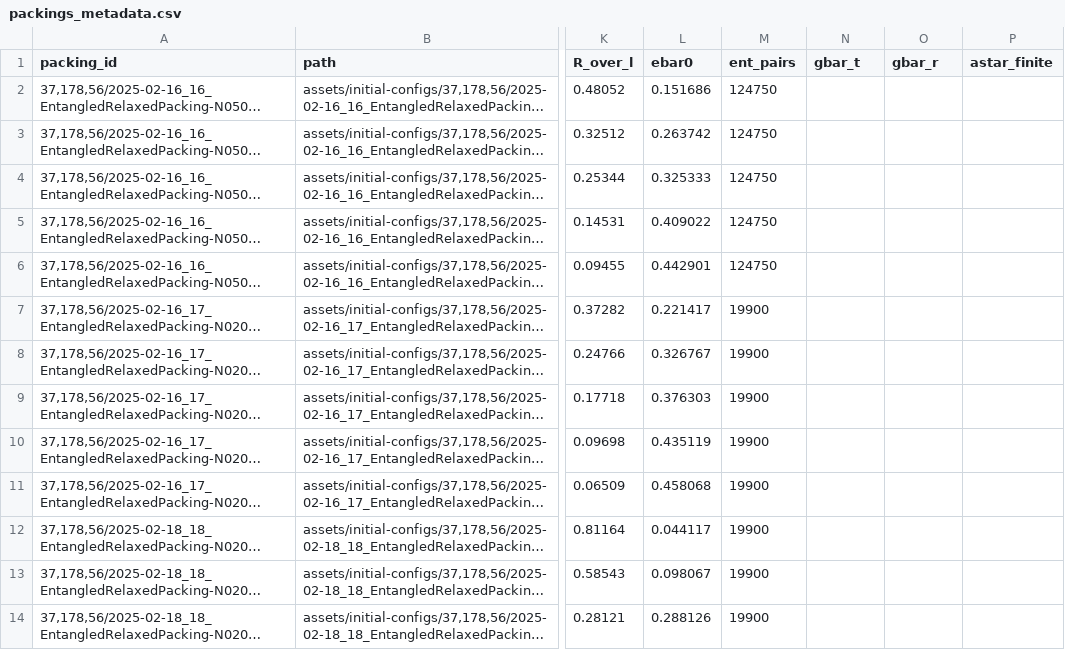
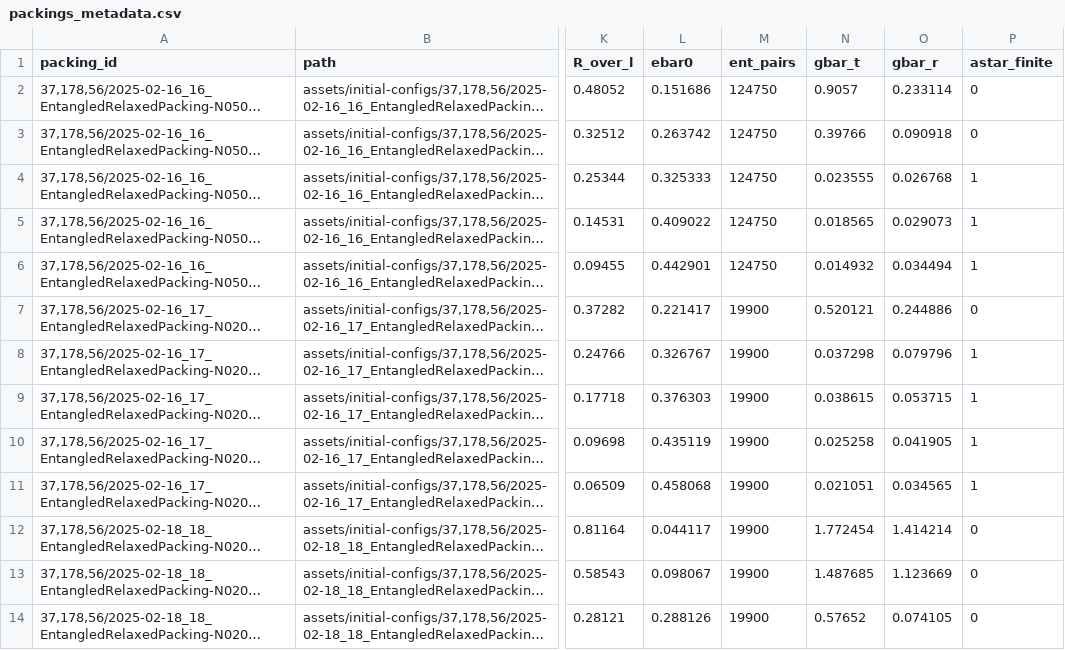
Before and after one commit to yeonsu-jung/rod-dynamics-3d, a CSV file: assets/packings_metadata.csv, drawn as a sheet; only a part is shown, gaps mark what is left out; long unchanged cells end in …; the diff covers the shown part only; the diff names each change by its address in the sheet, - before the commit and + after, or states it on an @@ line.

```diff
--- a/assets/packings_metadata.csv
+++ b/assets/packings_metadata.csv
-N2 (gbar_t): (empty)
+N2 (gbar_t): 0.9057
-O2 (gbar_r): (empty)
+O2 (gbar_r): 0.233114
-P2:P3 (astar_finite): (empty)
+P2:P3 (astar_finite): 0
-N3 (gbar_t): (empty)
+N3 (gbar_t): 0.39766
-O3 (gbar_r): (empty)
+O3 (gbar_r): 0.090918
-N4 (gbar_t): (empty)
+N4 (gbar_t): 0.023555
-O4 (gbar_r): (empty)
+O4 (gbar_r): 0.026768
-P4:P6 (astar_finite): (empty)
+P4:P6 (astar_finite): 1
-N5 (gbar_t): (empty)
+N5 (gbar_t): 0.018565
-O5 (gbar_r): (empty)
+O5 (gbar_r): 0.029073
-N6 (gbar_t): (empty)
+N6 (gbar_t): 0.014932
-O6 (gbar_r): (empty)
+O6 (gbar_r): 0.034494
-N7 (gbar_t): (empty)
+N7 (gbar_t): 0.520121
-O7 (gbar_r): (empty)
+O7 (gbar_r): 0.244886
-P7 (astar_finite): (empty)
+P7 (astar_finite): 0
-N8 (gbar_t): (empty)
+N8 (gbar_t): 0.037298
-O8 (gbar_r): (empty)
+O8 (gbar_r): 0.079796
-P8:P11 (astar_finite): (empty)
+P8:P11 (astar_finite): 1
-N9 (gbar_t): (empty)
+N9 (gbar_t): 0.038615
-O9 (gbar_r): (empty)
+O9 (gbar_r): 0.053715
-N10 (gbar_t): (empty)
+N10 (gbar_t): 0.025258
-O10 (gbar_r): (empty)
+O10 (gbar_r): 0.041905
-N11 (gbar_t): (empty)
+N11 (gbar_t): 0.021051
-O11 (gbar_r): (empty)
+O11 (gbar_r): 0.034565
-N12 (gbar_t): (empty)
+N12 (gbar_t): 1.772454
-O12 (gbar_r): (empty)
+O12 (gbar_r): 1.414214
-P12:P14 (astar_finite): (empty)
+P12:P14 (astar_finite): 0
-N13 (gbar_t): (empty)
+N13 (gbar_t): 1.487685
-O13 (gbar_r): (empty)
+O13 (gbar_r): 1.123669
-N14 (gbar_t): (empty)
+N14 (gbar_t): 0.57652
-O14 (gbar_r): (empty)
+O14 (gbar_r): 0.074105
```
Also changed, not shown: 141 edited cells elsewhere in this file, 4 other files.
